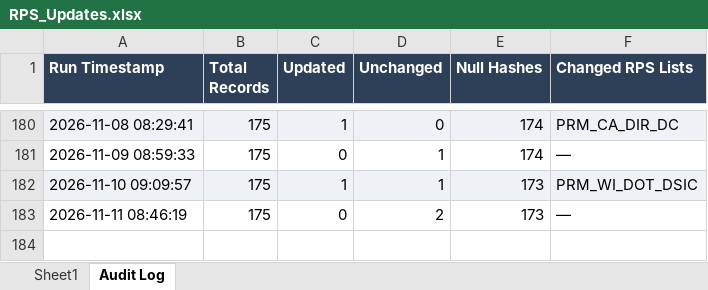
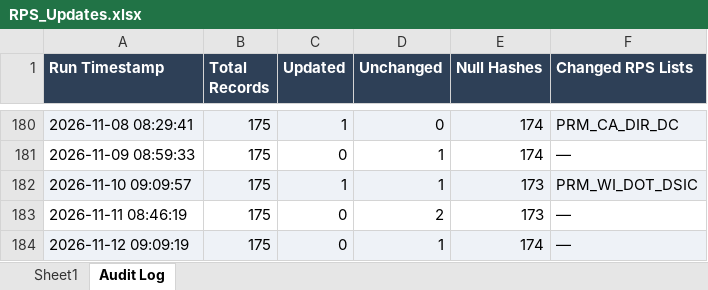
Before and after one commit to rahulraveendrannair-bot/Update-Checking-Automation, an Excel workbook: RPS_Updates.xlsx, sheet Audit Log, drawn as a sheet; only a part is shown, gaps mark what is left out; values as stored, in another font and other column widths than the file's, no borders; the diff names each change by its address in the sheet, - before the commit and + after, or states it on an @@ line.

```diff
--- a/RPS_Updates.xlsx (sheet Audit Log)
+++ b/RPS_Updates.xlsx (sheet Audit Log)
+row 184: 2026-11-12 09:09:19 | 175 | 0 | 1 | 174 | —
```
Also changed, not shown: sheet Sheet1, 1 other file.
